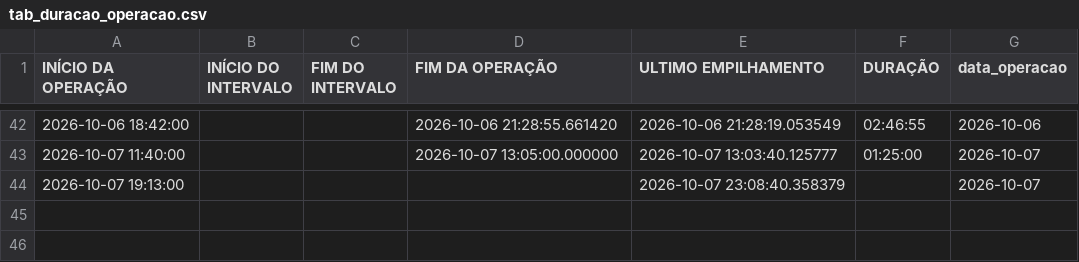
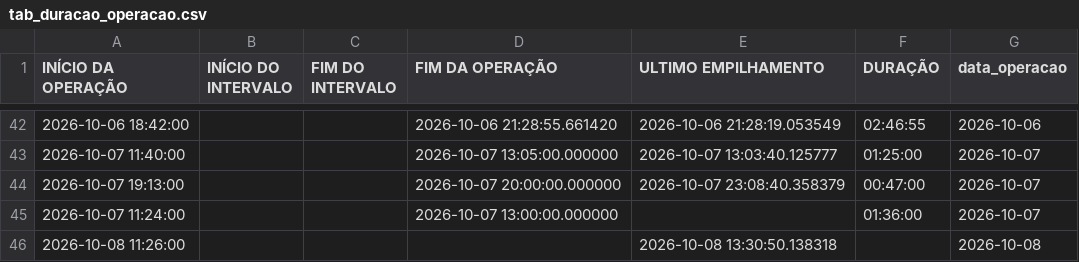
Before and after one commit to diogojfr/report-lago-azul-streamlit, a CSV file: data/tab_duracao_operacao.csv, drawn as a sheet; only a part is shown, gaps mark what is left out.

```diff
--- a/data/tab_duracao_operacao.csv
+++ b/data/tab_duracao_operacao.csv
@@ -43,2 +43,4 @@ INÍCIO DA OPERAÇÃO,INÍCIO DO INTERVALO,FIM DO INTERVALO,FIM DA OPERAÇÃO,UL
 2026-10-07 11:40:00,,,2026-10-07 13:05:00.000000,2026-10-07 13:03:40.125777,01:25:00,2026-10-07
-2026-10-07 19:13:00,,,,2026-10-07 23:08:40.358379,,2026-10-07
+2026-10-07 19:13:00,,,2026-10-07 20:00:00.000000,2026-10-07 23:08:40.358379,00:47:00,2026-10-07
+2026-10-07 11:24:00,,,2026-10-07 13:00:00.000000,,01:36:00,2026-10-07
+2026-10-08 11:26:00,,,,2026-10-08 13:30:50.138318,,2026-10-08
```
Also changed, not shown: data/montagem_transporte.csv, data/tab_horas_trabalhadas.csv, 8 other files.
